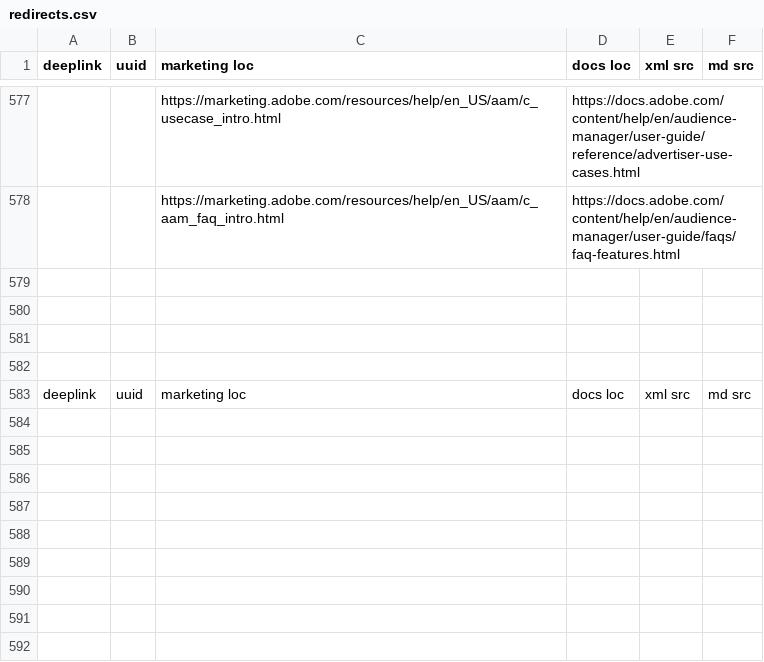
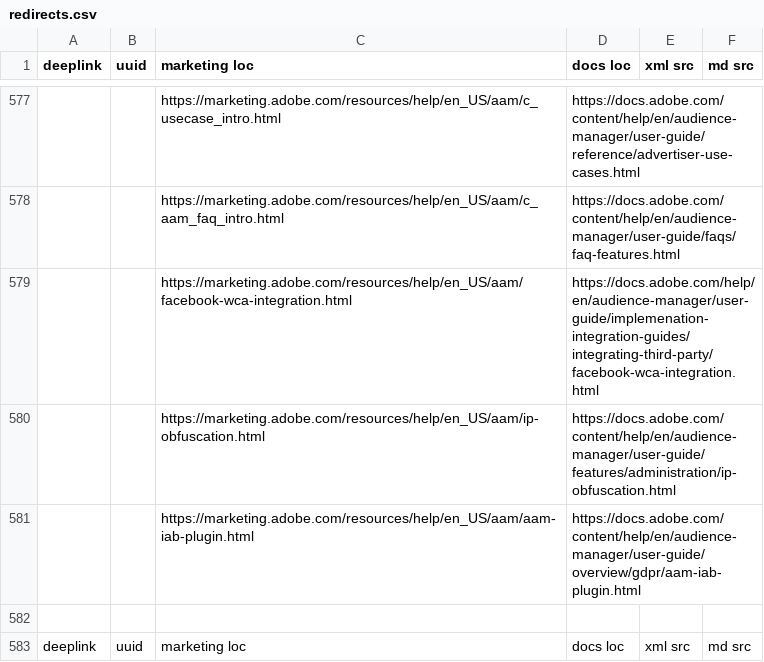
Before and after one commit to AdobeDocs/audience-manager.en, a CSV file: help/using/redirects.csv, drawn as a sheet; only a part is shown, gaps mark what is left out; the diff names each change by its address in the sheet, - before the commit and + after, or states it on an @@ line.

Commit message:
Added new documentation to redirects table

```diff
--- a/help/using/redirects.csv
+++ b/help/using/redirects.csv
-row 579: (empty)
+row 579:  |  | https://marketing.adobe.com/resources/help/en_US/aam/facebook-wca-integration.html | https://docs.adobe.com/help/en/audience-manager/user-guide/implemenation-integration-guides/integrating-third-party/facebook-wca-integration.html
-row 580: (empty)
+row 580:  |  | https://marketing.adobe.com/resources/help/en_US/aam/ip-obfuscation.html | https://docs.adobe.com/content/help/en/audience-manager/user-guide/features/administration/ip-obfuscation.html
-row 581: (empty)
+row 581:  |  | https://marketing.adobe.com/resources/help/en_US/aam/aam-iab-plugin.html | https://docs.adobe.com/content/help/en/audience-manager/user-guide/overview/gdpr/aam-iab-plugin.html
```
